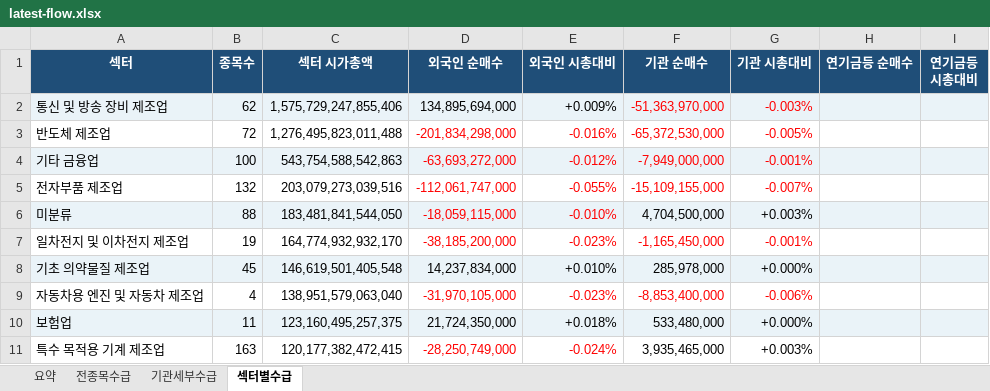
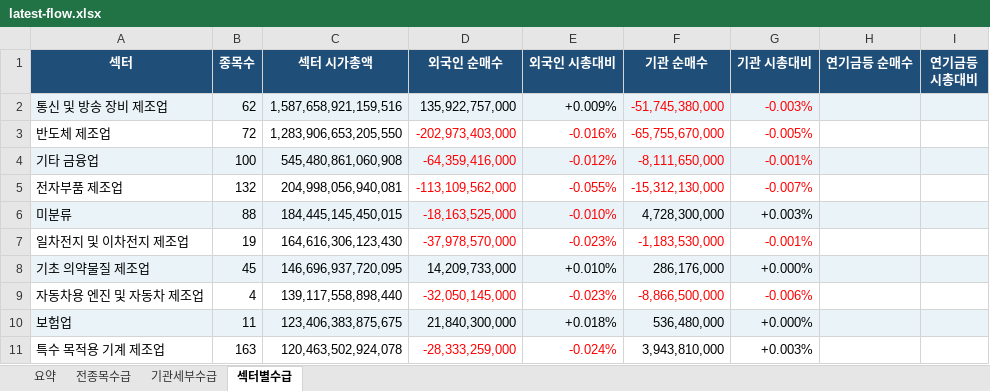
Before and after one commit to HeeChaNY/stock-market-dashboards, an Excel workbook: dashboard/latest-flow.xlsx, sheet 섹터별수급, drawn as a sheet; only a part is shown; values as stored, in another font and other column widths than the file's, no borders; conditional formats not drawn; the diff covers the shown part only; the diff names each change by its address in the sheet, - before the commit and + after, or states it on an @@ line.

```diff
--- a/dashboard/latest-flow.xlsx (sheet 섹터별수급)
+++ b/dashboard/latest-flow.xlsx (sheet 섹터별수급)
-C2 (섹터 시가총액): 1,575,729,247,855,406
+C2 (섹터 시가총액): 1,587,658,921,159,516
-D2 (외국인 순매수): 134,895,694,000
+D2 (외국인 순매수): 135,922,757,000
-F2 (기관 순매수): -51,363,970,000
+F2 (기관 순매수): -51,745,380,000
-C3 (섹터 시가총액): 1,276,495,823,011,488
+C3 (섹터 시가총액): 1,283,906,653,205,550
-D3 (외국인 순매수): -201,834,298,000
+D3 (외국인 순매수): -202,973,403,000
-F3 (기관 순매수): -65,372,530,000
+F3 (기관 순매수): -65,755,670,000
-C4 (섹터 시가총액): 543,754,588,542,863
+C4 (섹터 시가총액): 545,480,861,060,908
-D4 (외국인 순매수): -63,693,272,000
+D4 (외국인 순매수): -64,359,416,000
-F4 (기관 순매수): -7,949,000,000
+F4 (기관 순매수): -8,111,650,000
-C5 (섹터 시가총액): 203,079,273,039,516
+C5 (섹터 시가총액): 204,998,056,940,081
-D5 (외국인 순매수): -112,061,747,000
+D5 (외국인 순매수): -113,109,562,000
-F5 (기관 순매수): -15,109,155,000
+F5 (기관 순매수): -15,312,130,000
-C6 (섹터 시가총액): 183,481,841,544,050
+C6 (섹터 시가총액): 184,445,145,450,015
-D6 (외국인 순매수): -18,059,115,000
+D6 (외국인 순매수): -18,163,525,000
-F6 (기관 순매수): 4,704,500,000
+F6 (기관 순매수): 4,728,300,000
-C7 (섹터 시가총액): 164,774,932,932,170
+C7 (섹터 시가총액): 164,616,306,123,430
-D7 (외국인 순매수): -38,185,200,000
+D7 (외국인 순매수): -37,978,570,000
-F7 (기관 순매수): -1,165,450,000
+F7 (기관 순매수): -1,183,530,000
-C8 (섹터 시가총액): 146,619,501,405,548
+C8 (섹터 시가총액): 146,696,937,720,095
-D8 (외국인 순매수): 14,237,834,000
+D8 (외국인 순매수): 14,209,733,000
-F8 (기관 순매수): 285,978,000
+F8 (기관 순매수): 286,176,000
-C9 (섹터 시가총액): 138,951,579,063,040
+C9 (섹터 시가총액): 139,117,558,898,440
-D9 (외국인 순매수): -31,970,105,000
+D9 (외국인 순매수): -32,050,145,000
-F9 (기관 순매수): -8,853,400,000
+F9 (기관 순매수): -8,866,500,000
-C10 (섹터 시가총액): 123,160,495,257,375
+C10 (섹터 시가총액): 123,406,383,875,675
-D10 (외국인 순매수): 21,724,350,000
+D10 (외국인 순매수): 21,840,300,000
-F10 (기관 순매수): 533,480,000
+F10 (기관 순매수): 536,480,000
-C11 (섹터 시가총액): 120,177,382,472,415
+C11 (섹터 시가총액): 120,463,502,924,078
-D11 (외국인 순매수): -28,250,749,000
+D11 (외국인 순매수): -28,333,259,000
-F11 (기관 순매수): 3,935,465,000
+F11 (기관 순매수): 3,943,810,000
```
Also changed, not shown: 1 added row, 1 removed row, 344 edited cells and cell formats elsewhere in this sheet, sheet 전종목수급, sheet 기관세부수급, sheet 요약, 1 other file.
